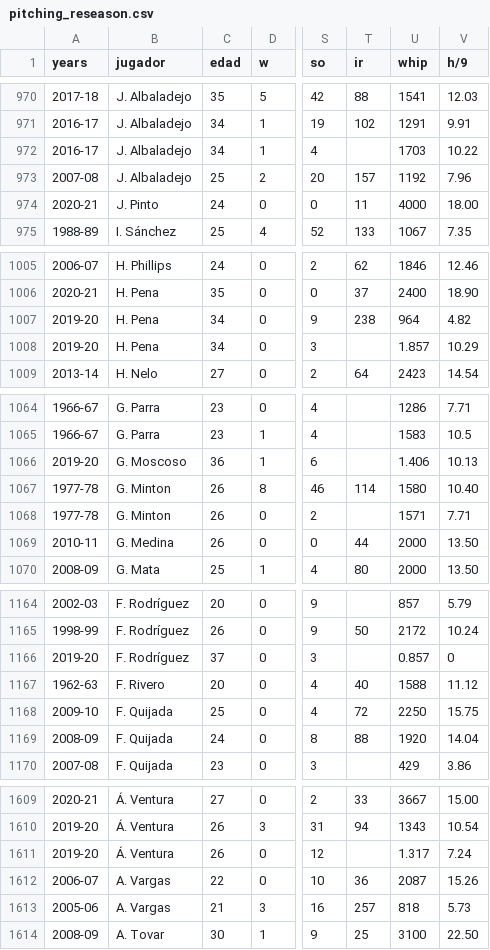
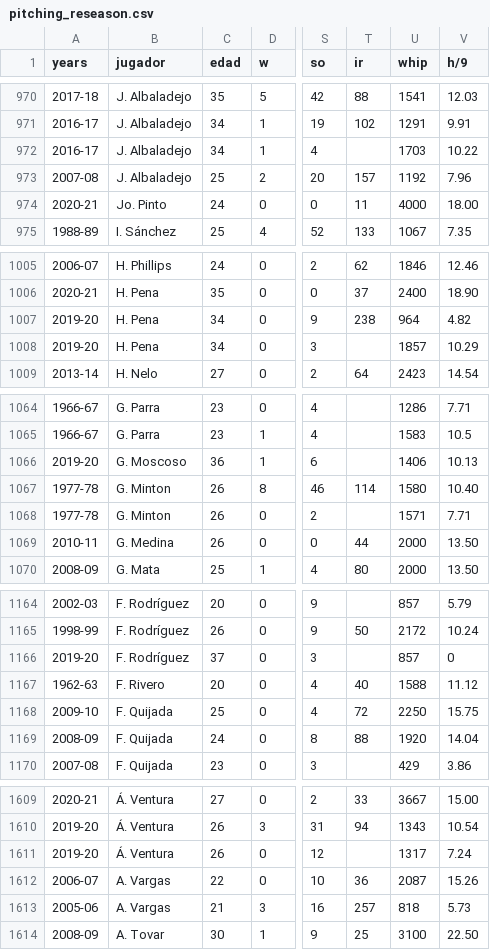
Before and after one commit to rubencholop/historic-tlg, a CSV file: data/pitching_reseason.csv, drawn as a sheet; only a part is shown, gaps mark what is left out; the diff covers the shown part only; the diff names each change by its address in the sheet, - before the commit and + after, or states it on an @@ line.

```diff
--- a/data/pitching_reseason.csv
+++ b/data/pitching_reseason.csv
-B974 (jugador): J. Pinto
+B974 (jugador): Jo. Pinto
-U1008 (whip): 1.857
+U1008 (whip): 1857
-U1066 (whip): 1.406
+U1066 (whip): 1406
-U1166 (whip): 0.857
+U1166 (whip): 857
-U1611 (whip): 1.317
+U1611 (whip): 1317
```
Also changed, not shown: 8 edited cells elsewhere in this file, data/batting_reseason.csv, data/rosters_clean.csv, 1 other file.
